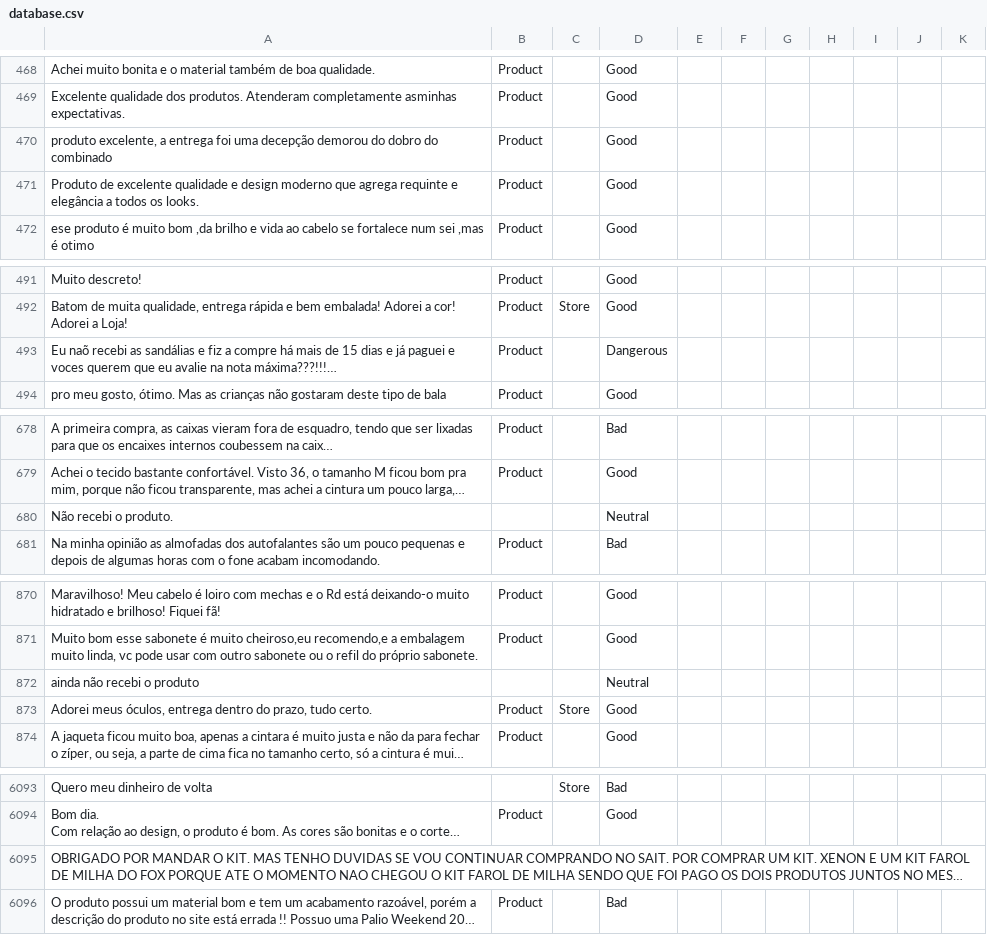
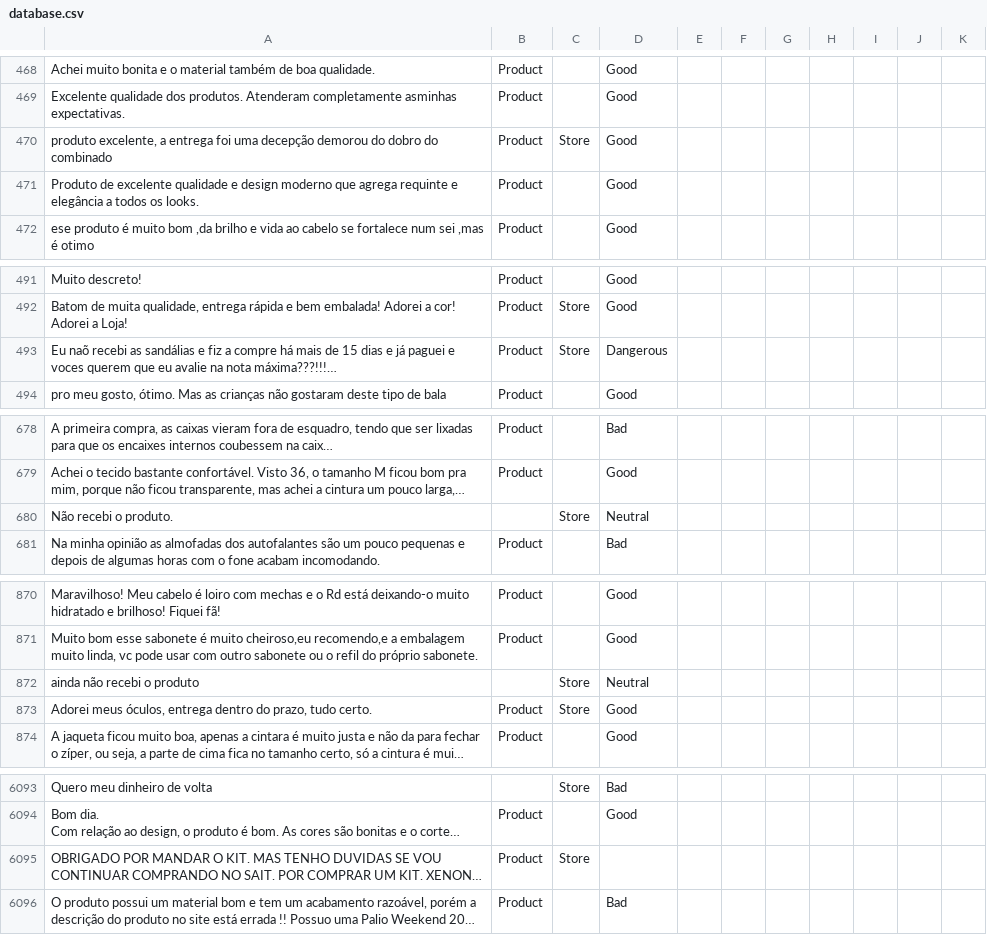
Before and after one commit to diegothuran/trusteVoxClassification, a CSV file: Data/database.csv, drawn as a sheet; only a part is shown, gaps mark what is left out; long unchanged cells end in …; the diff covers the shown part only; the diff names each change by its address in the sheet, - before the commit and + after, or states it on an @@ line.

```diff
--- a/Data/database.csv
+++ b/Data/database.csv
-C470: (empty)
+C470: Store
-C493: (empty)
+C493: Store
-C680: (empty)
+C680: Store
-C872: (empty)
+C872: Store
-B6095: (empty)
+B6095: Product
-C6095: (empty)
+C6095: Store
```
Also changed, not shown: 10 edited cells elsewhere in this file, 4 other files.
